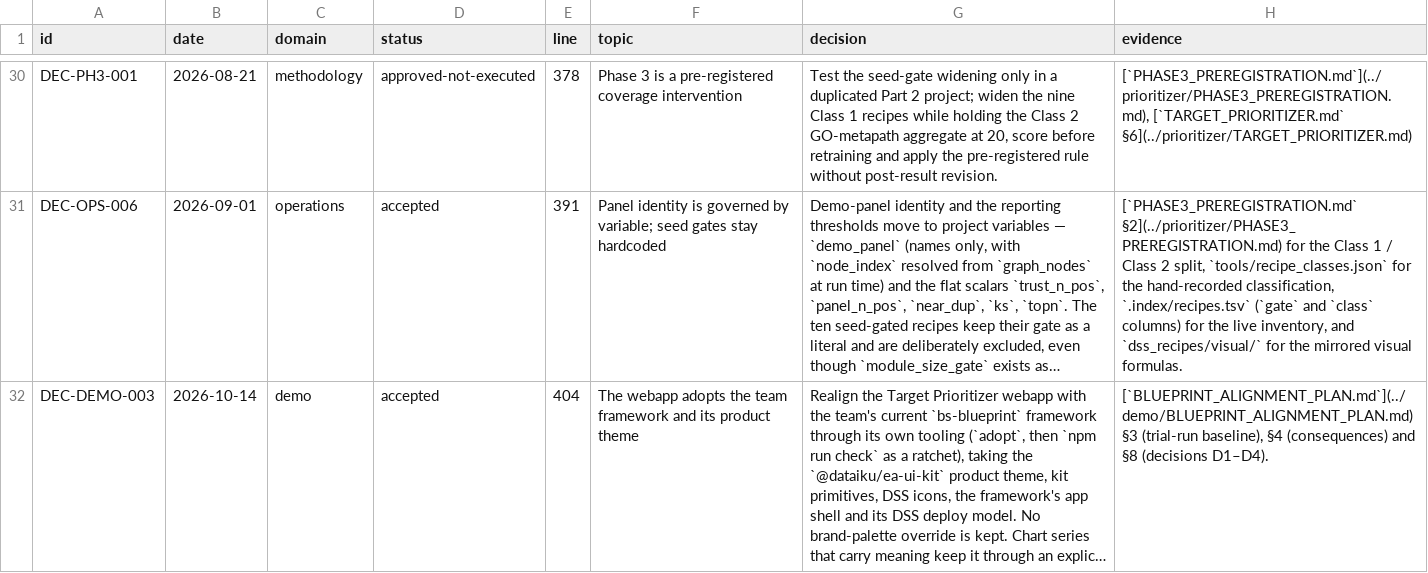
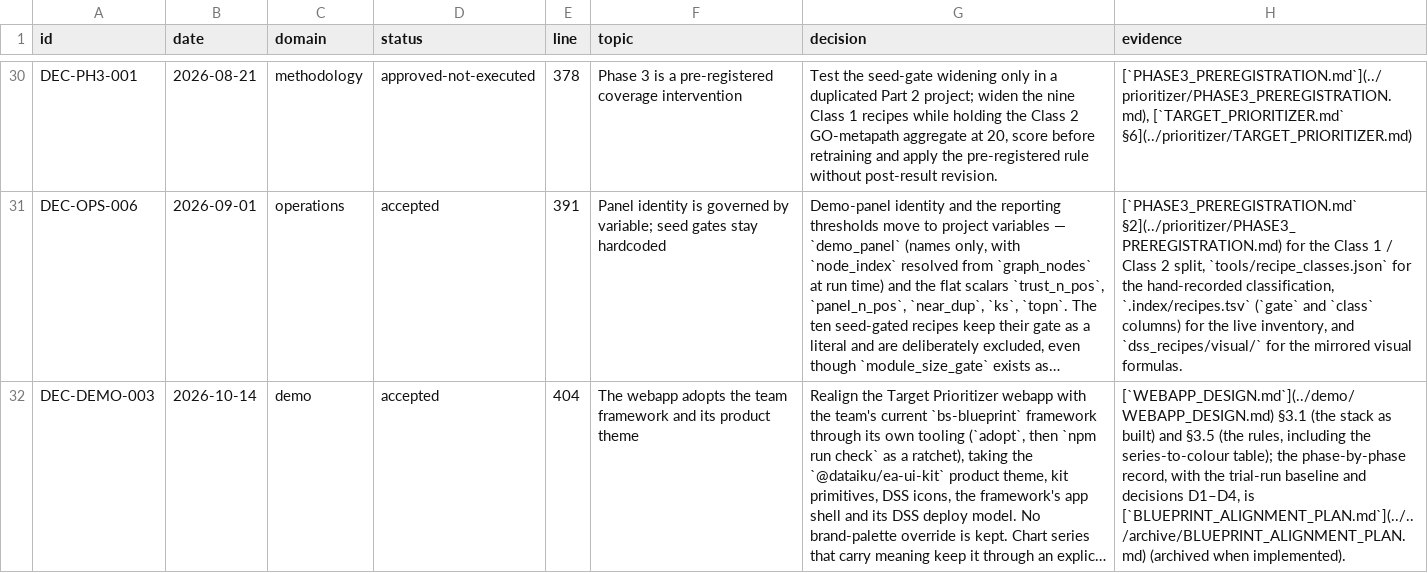
Before and after one commit to lhfudataiku/demo-target-identification, a TSV file: .index/decisions.tsv, drawn as a sheet; only a part is shown, gaps mark what is left out; long unchanged cells end in …; the diff names each change by its address in the sheet, - before the commit and + after, or states it on an @@ line.

```diff
--- a/.index/decisions.tsv
+++ b/.index/decisions.tsv
-H32 (evidence): [`BLUEPRINT_ALIGNMENT_PLAN.md`](../demo/BLUEPRINT_ALIGNMENT_PLAN.md) §3 (trial-run baseline), §4 (consequences) and §8 (decisions D1–D4).
+H32 (evidence): [`WEBAPP_DESIGN.md`](../demo/WEBAPP_DESIGN.md) §3.1 (the stack as built) and §3.5 (the rules, including the series-to-colour table); the phase-by-phase record, with the trial-run baseline and decisions D1–D4, is [`BLUEPRINT_ALIGNMENT_PLAN.md`](../../archive/BLUEPRINT_ALIGNMENT_PLAN.md) (archived when implemented).
```
Also changed, not shown: .index/claims.tsv, .index/code.tsv, 12 other files.
